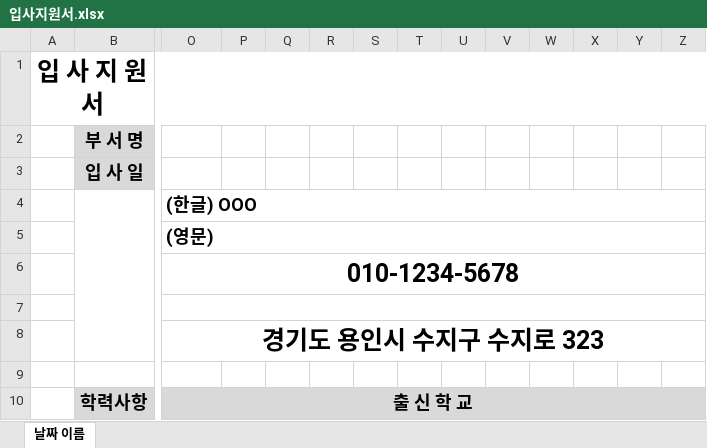
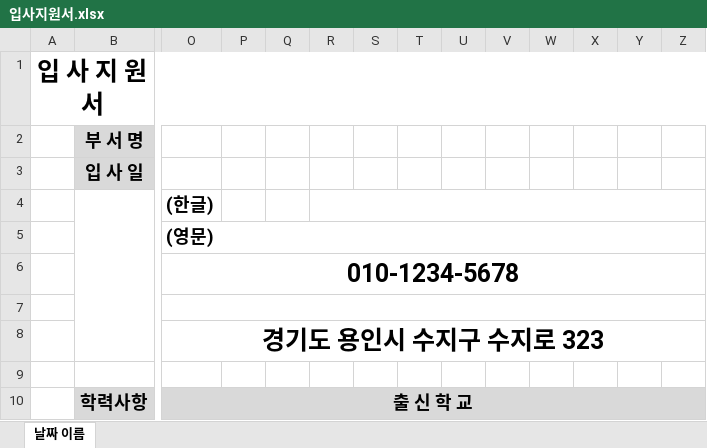
Before and after one commit to ashaile/Humetix-Web, an Excel workbook: templates/excel/입사지원서.xlsx, sheet 날짜 이름, drawn as a sheet; only a part is shown, gaps mark what is left out; values as stored, in another font and other column widths than the file's, no borders; charts and pictures not drawn; the diff names each change by its address in the sheet, - before the commit and + after, or states it on an @@ line.

```diff
--- a/templates/excel/입사지원서.xlsx (sheet 날짜 이름)
+++ b/templates/excel/입사지원서.xlsx (sheet 날짜 이름)
-O4: (한글) OOO
+O4: (한글)
-O4:AB4 merged
+R4:AB4 merged
```
Also changed, not shown: 1 other file.
